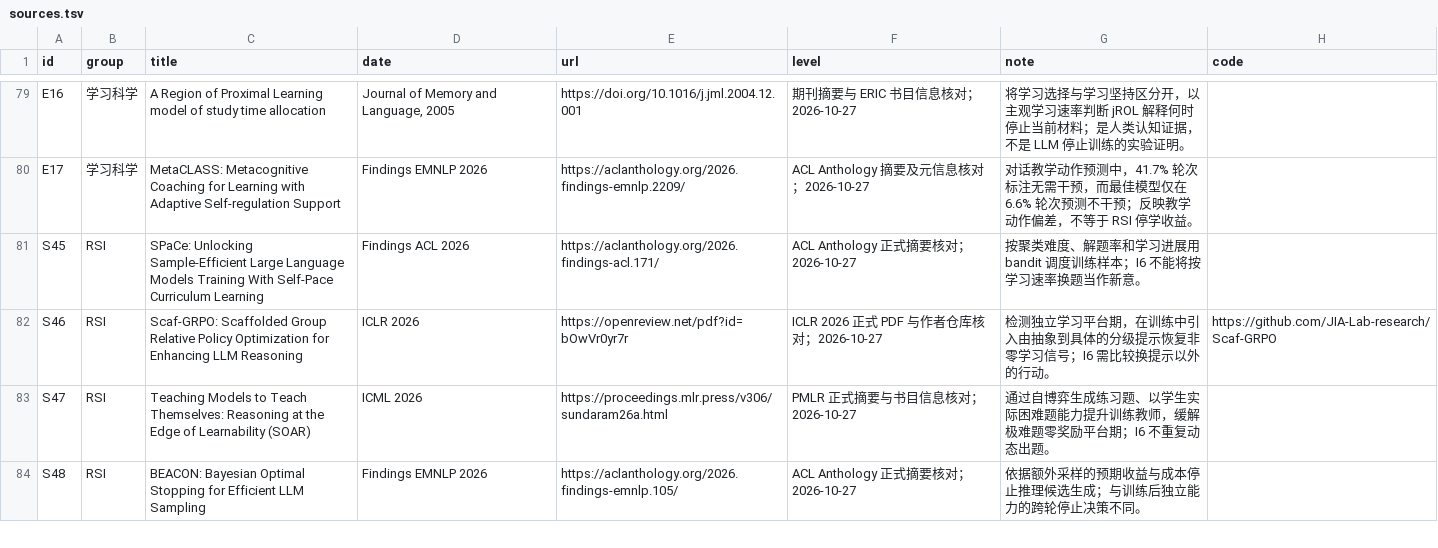
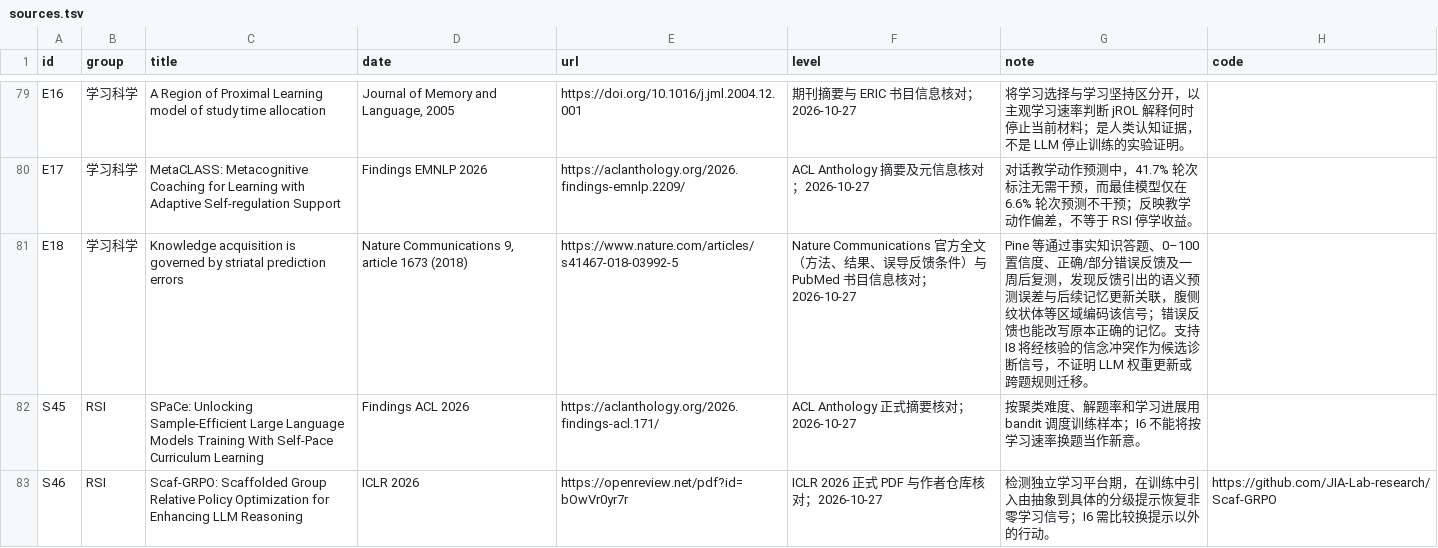
Before and after one commit to lightrain-a/agent-self-evolution-observatory, a TSV file: rsi/sources.tsv, drawn as a sheet; only a part is shown, gaps mark what is left out; the shorter side is filled out with more unchanged rows; the diff names each change by its address in the sheet, - before the commit and + after, or states it on an @@ line.

Commit message:
Document Pine 2018 semantic prediction error evidence in I8

```diff
--- a/rsi/sources.tsv
+++ b/rsi/sources.tsv
+row 81: E18 | 学习科学 | Knowledge acquisition is governed by striatal prediction errors | Nature Communications 9, article 1673 (2018) | https://www.nature.com/articles/s41467-018-03992-5 | Nature Communications 官方全文（方法、结果、误导反馈条件）与 PubMed 书目信息核对；2026-10-27 | Pine 等通过事实知识答题、0–100 置信度、正确/部分错误反馈及一周后复测，发现反馈引出的语义预测误差与后续记忆更新关联，腹侧纹状体等区域编码该信号；错误反馈也能改写原本正确的记忆。支持 I8 将经核验的信念冲突作为候选诊断信号，不证明 LLM 权重更新或跨题规则迁移。
```
Also changed, not shown: 10 other files.
